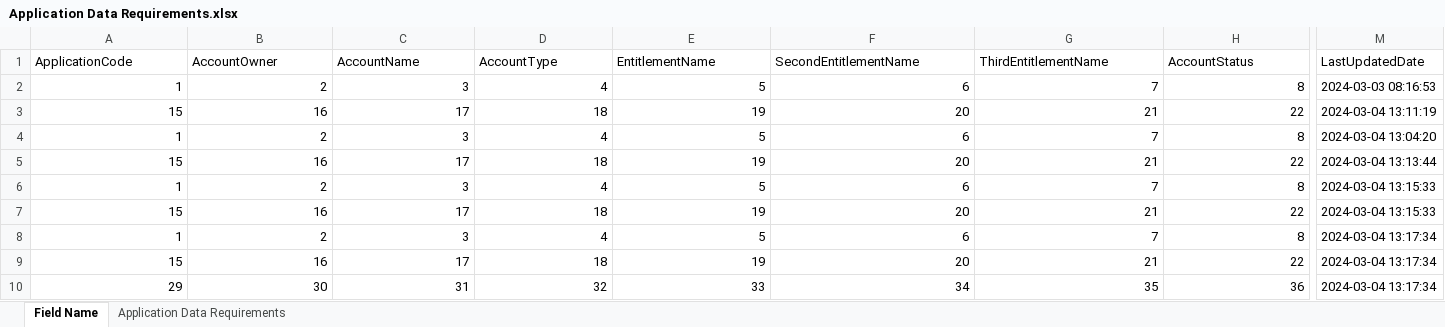
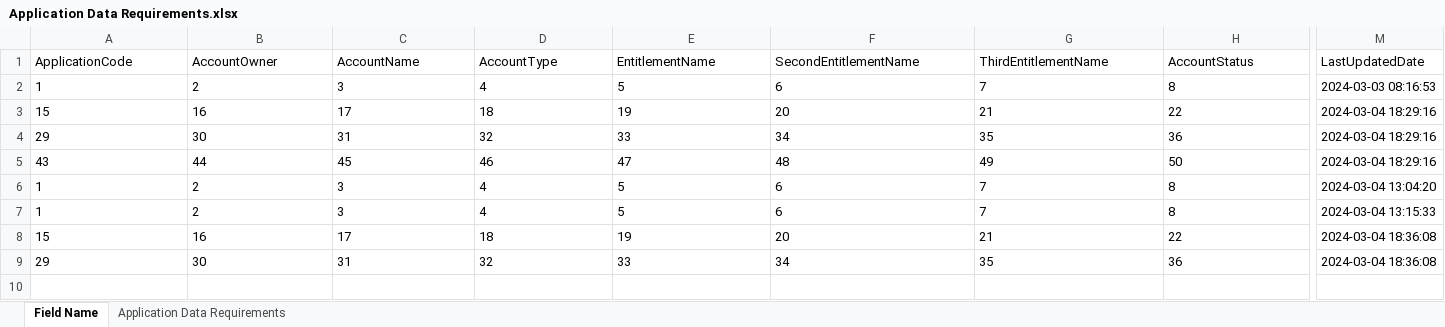
Before and after one commit to TaakJ/convert_files, an Excel workbook: export/Application Data Requirements.xlsx, sheet Field Name, drawn as a sheet; only a part is shown, gaps mark what is left out; values as stored, in another font and other column widths than the file's, no borders; removed rows and columns are numbered as before the commit, all else as after; rows hold the shown columns only; the diff covers the shown part only; the diff names each change by its address in the sheet, - before the commit and + after, or states it on an @@ line.

```diff
--- a/export/Application Data Requirements.xlsx (sheet Field Name)
+++ b/export/Application Data Requirements.xlsx (sheet Field Name)
-A2:H3 alignment: right
+A2:H3 alignment: left
-M3 (LastUpdatedDate): 2024-03-04 13:11:19
+M3 (LastUpdatedDate): 2024-03-04 18:29:16
+row 4: 29 | 30 | 31 | 32 | 33 | 34 | 35 | 36 | 2024-03-04 18:29:16
+row 5: 43 | 44 | 45 | 46 | 47 | 48 | 49 | 50 | 2024-03-04 18:29:16
-A6:H6 alignment: right
+A6:H6 alignment: left
-row 5: 15 | 16 | 17 | 18 | 19 | 20 | 21 | 22 | 2024-03-04 13:13:44
-A7:H8 alignment: right
+A7:H8 alignment: left
-M8 (LastUpdatedDate): 2024-03-04 13:15:33
+M8 (LastUpdatedDate): 2024-03-04 18:36:08
-row 8: 1 | 2 | 3 | 4 | 5 | 6 | 7 | 8 | 2024-03-04 13:17:34
-row 9: 15 | 16 | 17 | 18 | 19 | 20 | 21 | 22 | 2024-03-04 13:17:34
-A9:H9 alignment: right
+A9:H9 alignment: left
-M9 (LastUpdatedDate): 2024-03-04 13:17:34
+M9 (LastUpdatedDate): 2024-03-04 18:36:08
```
Also changed, not shown: 1 edited cell and cell formats elsewhere in this sheet, tmp/log/DD_26022024.xlsx, tmp/log/DD_27022024.xlsx, 5 other files.
